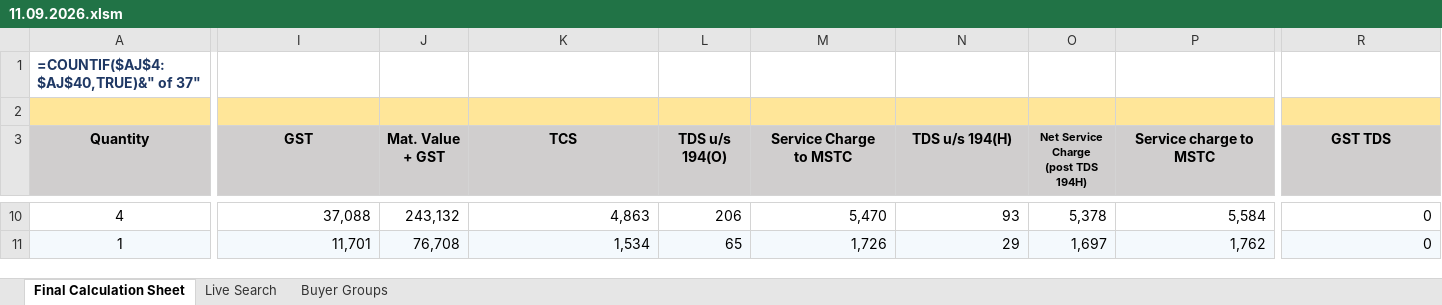
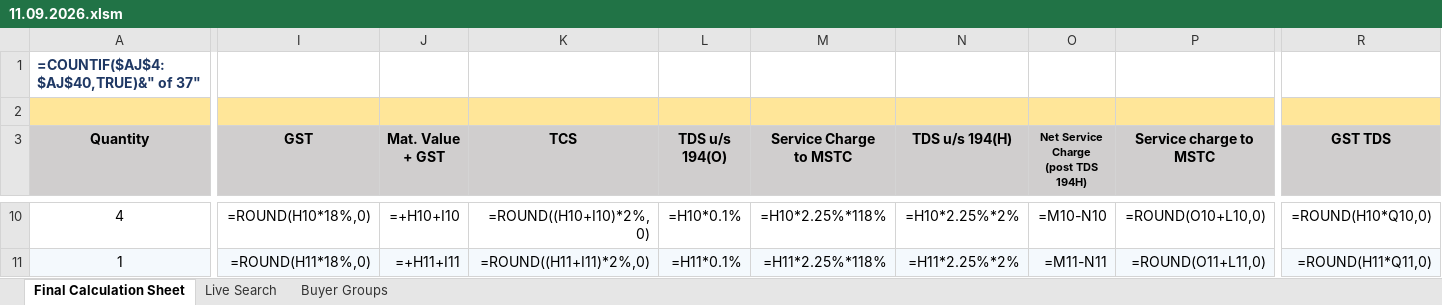
Before and after one commit to piyush4315/10.09.2026, an Excel workbook: 11.09.2026.xlsm, sheet Final Calculation Sheet, drawn as a sheet; only a part is shown, gaps mark what is left out; values as stored, in another font and other column widths than the file's, no borders; formulas without a stored value are shown as written; conditional formats not drawn; the diff covers the shown part only; the diff names each change by its address in the sheet, - before the commit and + after, or states it on an @@ line.

```diff
--- a/11.09.2026.xlsm (sheet Final Calculation Sheet)
+++ b/11.09.2026.xlsm (sheet Final Calculation Sheet)
-I10 (GST): 37,088
+I10 (GST): =ROUND(H10*18%,0)
-J10 (Mat. Value + GST): 243,132
+J10 (Mat. Value + GST): =+H10+I10
-K10 (TCS): 4,863
+K10 (TCS): =ROUND((H10+I10)*2%,0)
-L10 (TDS u/s 194(O)): 206
+L10 (TDS u/s 194(O)): =H10*0.1%
-M10 (Service Charge to MSTC): 5,470
+M10 (Service Charge to MSTC): =H10*2.25%*118%
-N10 (TDS u/s 194(H)): 93
+N10 (TDS u/s 194(H)): =H10*2.25%*2%
-O10: 5,378
+O10: =M10-N10
-P10 (Service charge to MSTC): 5,584
+P10 (Service charge to MSTC): =ROUND(O10+L10,0)
-R10 (GST TDS): 0
+R10 (GST TDS): =ROUND(H10*Q10,0)
-I11 (GST): 11,701
+I11 (GST): =ROUND(H11*18%,0)
-J11 (Mat. Value + GST): 76,708
+J11 (Mat. Value + GST): =+H11+I11
-K11 (TCS): 1,534
+K11 (TCS): =ROUND((H11+I11)*2%,0)
-L11 (TDS u/s 194(O)): 65
+L11 (TDS u/s 194(O)): =H11*0.1%
-M11 (Service Charge to MSTC): 1,726
+M11 (Service Charge to MSTC): =H11*2.25%*118%
-N11 (TDS u/s 194(H)): 29
+N11 (TDS u/s 194(H)): =H11*2.25%*2%
-O11: 1,697
+O11: =M11-N11
-P11 (Service charge to MSTC): 1,762
+P11 (Service charge to MSTC): =ROUND(O11+L11,0)
-R11 (GST TDS): 0
+R11 (GST TDS): =ROUND(H11*Q11,0)
```
Also changed, not shown: 2 added rows, 2 removed rows and 520 edited cells elsewhere in this sheet, sheet Buyer Groups, sheet Live Search, hidden cells.
